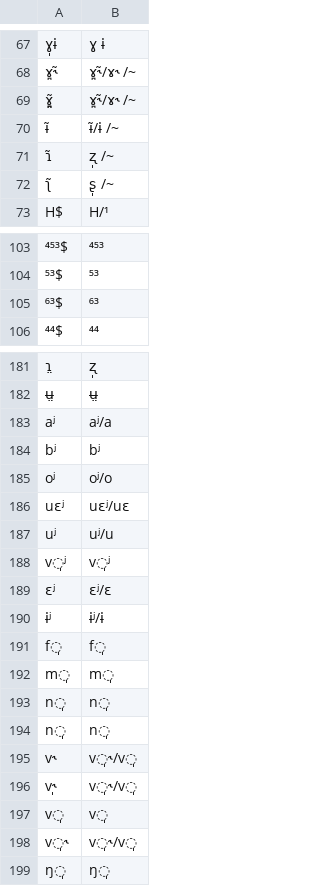
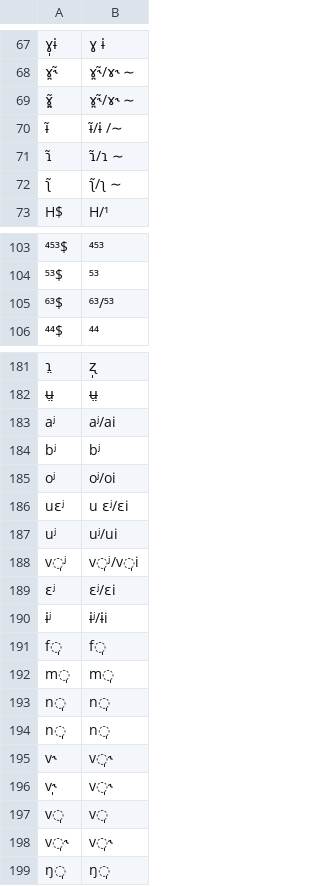
Before and after one commit to lexibank/yanglalo, a TSV file: etc/orthography.tsv, drawn as a sheet; only a part is shown, gaps mark what is left out; the diff covers the shown part only; the diff names each change by its address in the sheet, - before the commit and + after, or states it on an @@ line.

```diff
--- a/etc/orthography.tsv
+++ b/etc/orthography.tsv
-B68:B69: ɤ̪˞̃/ɤ˞ /~
+B68:B69: ɤ̪˞̃/ɤ˞ ∼
-B70: ɨ̃/ɨ /~
+B70: ɨ̃/ɨ /∼
-B71: ʐ̩ /~
+B71: ɿ̃/ɿ ∼
-B72: ʂ̩ /~
+B72: ʅ̃/ʅ ∼
-B105: ⁶³
+B105: ⁶³/⁵³
-B183: aʲ/a
+B183: aʲ/ai
-B185: oʲ/o
+B185: oʲ/oi
-B186: uɛʲ/uɛ
+B186: u ɛʲ/ɛi
-B187: uʲ/u
+B187: uʲ/ui
-B188: v̩ʲ
+B188: v̩ʲ/v̩i
-B189: ɛʲ/ɛ
+B189: ɛʲ/ɛi
-B190: ɨʲ/ɨ
+B190: ɨʲ/ɨi
-B195:B196: v̩˞/v̩
+B195:B196: v̩˞
-B198: v̩˞/v̩
+B198: v̩˞
```
Also changed, not shown: 62 edited cells elsewhere in this file, cldf/parameters.csv, 8 other files.
